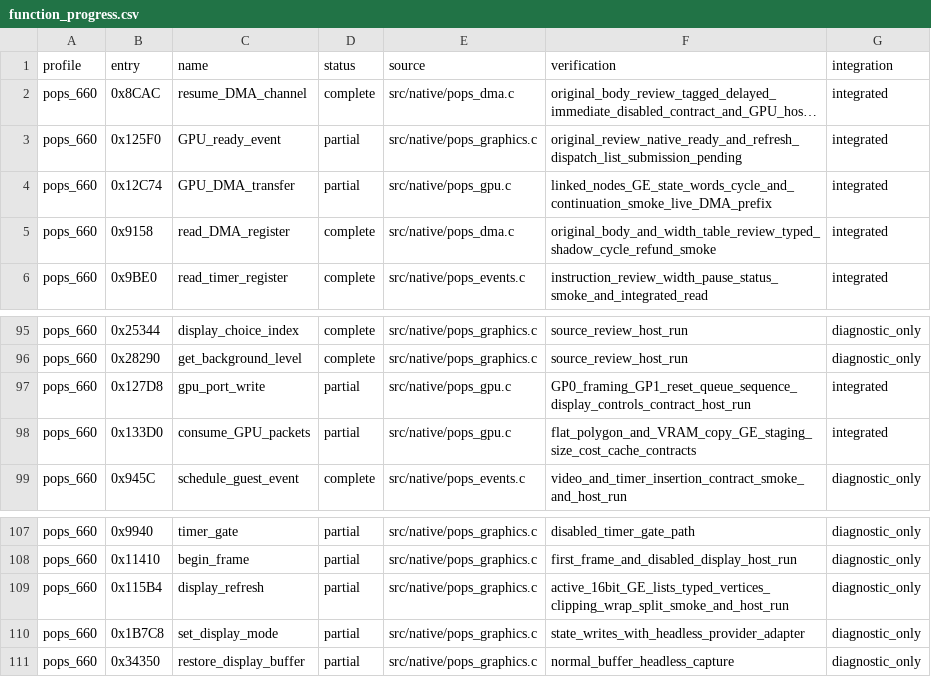
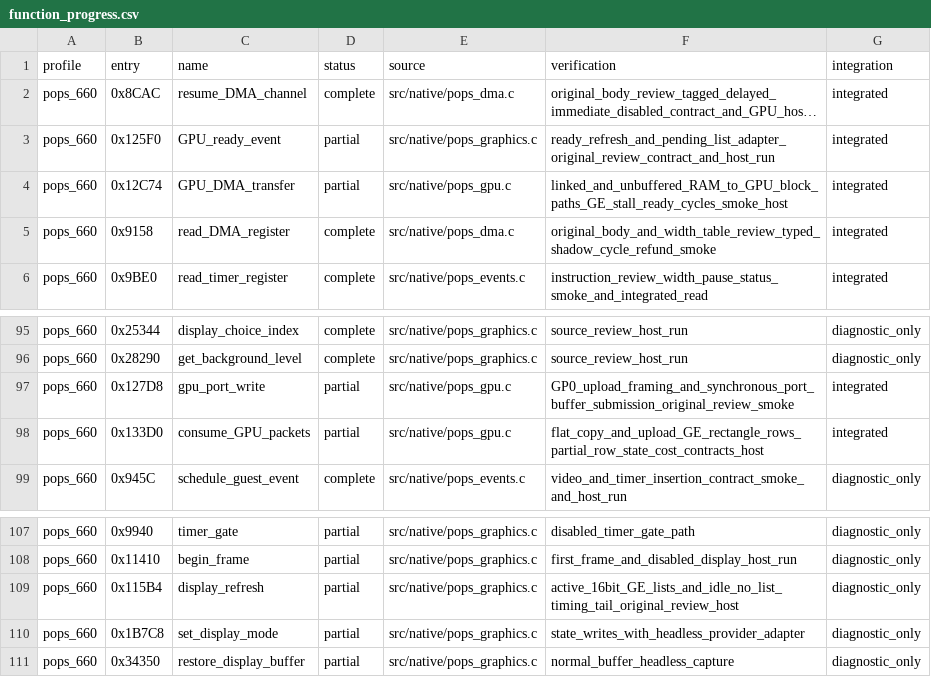
Before and after one commit to frangarcj/RePOPS, a CSV file: data/function_progress.csv, drawn as a sheet; only a part is shown, gaps mark what is left out; long unchanged cells end in …; the diff names each change by its address in the sheet, - before the commit and + after, or states it on an @@ line.

Commit message:
feat(gpu): receive CPU uploads and preserve port submission ordering

```diff
--- a/data/function_progress.csv
+++ b/data/function_progress.csv
-F3 (verification): original_review_native_ready_and_refresh_dispatch_list_submission_pending
+F3 (verification): ready_refresh_and_pending_list_adapter_original_review_contract_and_host_run
-F4 (verification): linked_nodes_GE_state_words_cycle_and_continuation_smoke_live_DMA_prefix
+F4 (verification): linked_and_unbuffered_RAM_to_GPU_block_paths_GE_stall_ready_cycles_smoke_host
-F97 (verification): GP0_framing_GP1_reset_queue_sequence_display_controls_contract_host_run
+F97 (verification): GP0_upload_framing_and_synchronous_port_buffer_submission_original_review_smoke
-F98 (verification): flat_polygon_and_VRAM_copy_GE_staging_size_cost_cache_contracts
+F98 (verification): flat_copy_and_upload_GE_rectangle_rows_partial_row_state_cost_contracts_host
-F109 (verification): active_16bit_GE_lists_typed_vertices_clipping_wrap_split_smoke_and_host_run
+F109 (verification): active_16bit_GE_lists_and_idle_no_list_timing_tail_original_review_host
```
Also changed, not shown: 6 other files.
